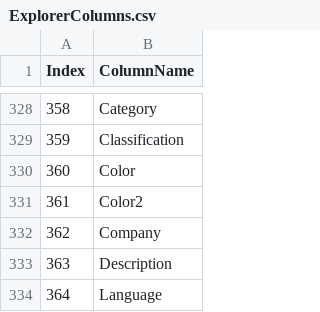
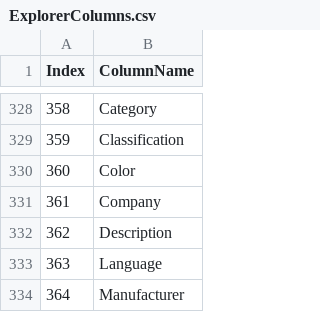
Before and after one commit to GorenHarari/SwFileExplorerCustomColumns, a CSV file: ExplorerColumns.csv, drawn as a sheet; only a part is shown, gaps mark what is left out; the shorter side is filled out with more unchanged rows; removed rows and columns are numbered as before the commit, all else as after; the diff names each change by its address in the sheet, - before the commit and + after, or states it on an @@ line.

```diff
--- a/ExplorerColumns.csv
+++ b/ExplorerColumns.csv
-row 331: 361 | Color2
@@ column A (Index) renumbered from row 331 down @@
```
Also changed, not shown: 7 other files.
